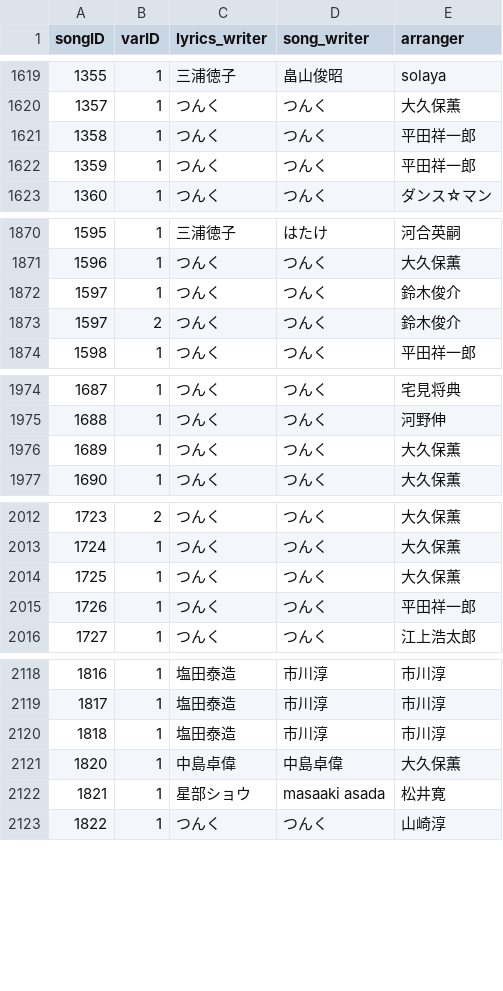
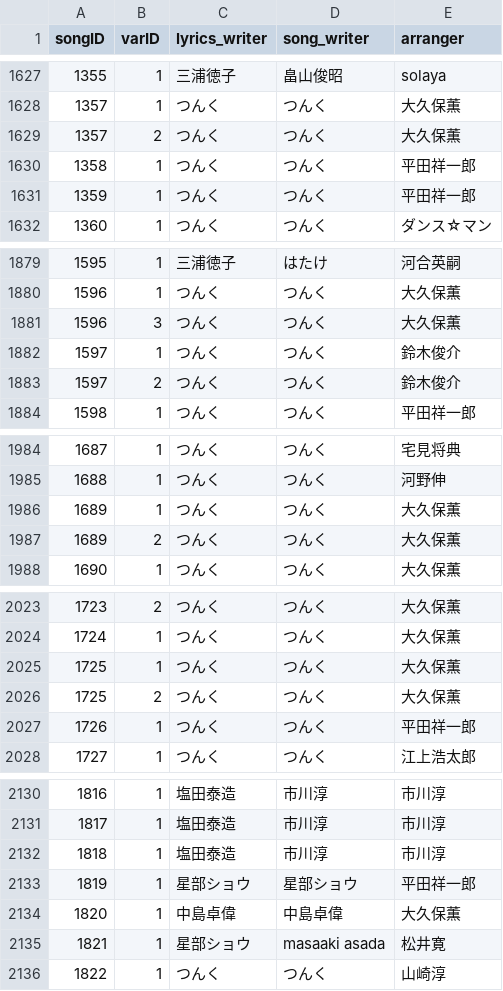
Before and after one commit to tallestorange/new_sort, a CSV file: src/HP_EXTERNAL_DB/songinfo.csv, drawn as a sheet; only a part is shown, gaps mark what is left out; the diff covers the shown part only.

```diff
--- a/src/HP_EXTERNAL_DB/songinfo.csv
+++ b/src/HP_EXTERNAL_DB/songinfo.csv
@@ -1620,2 +1628,3 @@ songID,varID,lyrics_writer,song_writer,arranger
 1357,1,つんく,つんく,大久保薫
+1357,2,つんく,つんく,大久保薫
 1358,1,つんく,つんく,平田祥一郎
@@ -1871,2 +1880,3 @@ songID,varID,lyrics_writer,song_writer,arranger
 1596,1,つんく,つんく,大久保薫
+1596,3,つんく,つんく,大久保薫
 1597,1,つんく,つんく,鈴木俊介
@@ -1976,2 +1986,3 @@ songID,varID,lyrics_writer,song_writer,arranger
 1689,1,つんく,つんく,大久保薫
+1689,2,つんく,つんく,大久保薫
 1690,1,つんく,つんく,大久保薫
@@ -2014,2 +2025,3 @@ songID,varID,lyrics_writer,song_writer,arranger
 1725,1,つんく,つんく,大久保薫
+1725,2,つんく,つんく,大久保薫
 1726,1,つんく,つんく,平田祥一郎
@@ -2120,2 +2132,3 @@ songID,varID,lyrics_writer,song_writer,arranger
 1818,1,塩田泰造,市川淳,市川淳
+1819,1,星部ショウ,星部ショウ,平田祥一郎
 1820,1,中島卓偉,中島卓偉,大久保薫
```
Also changed, not shown: 19 added rows and 1 edited cell elsewhere in this file, src/HP_EXTERNAL_DB/songinfo_raw.csv.
